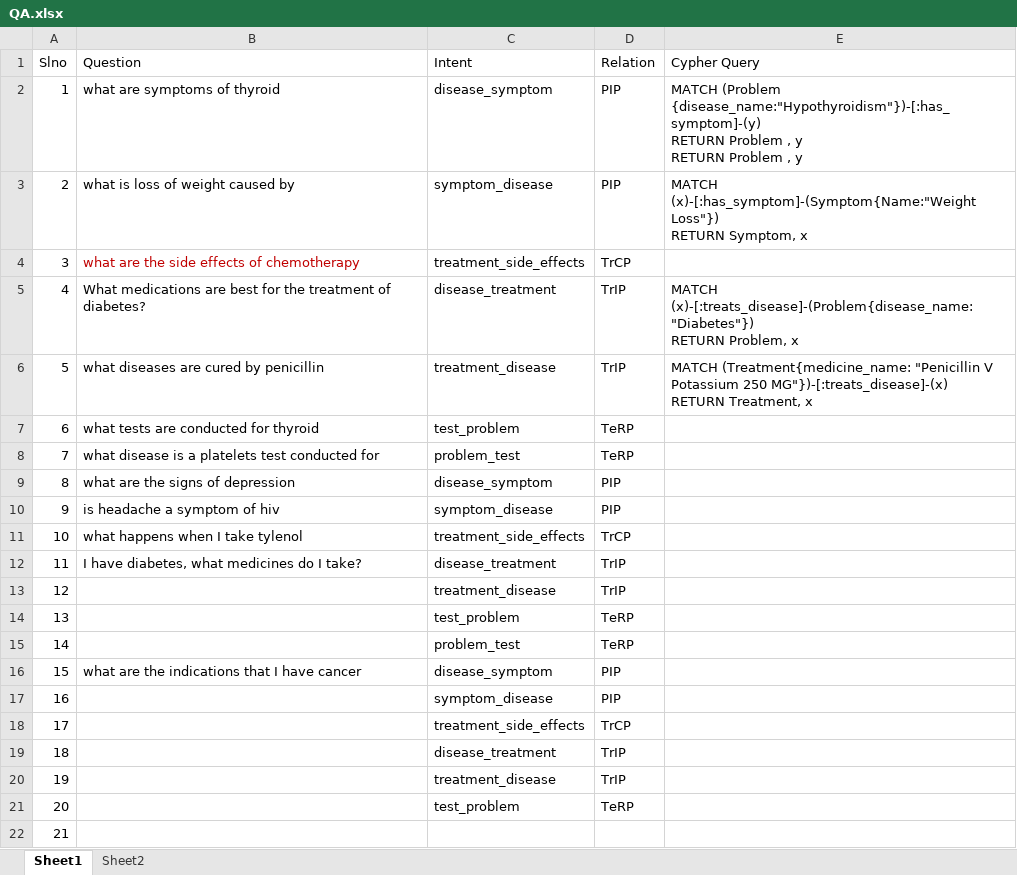
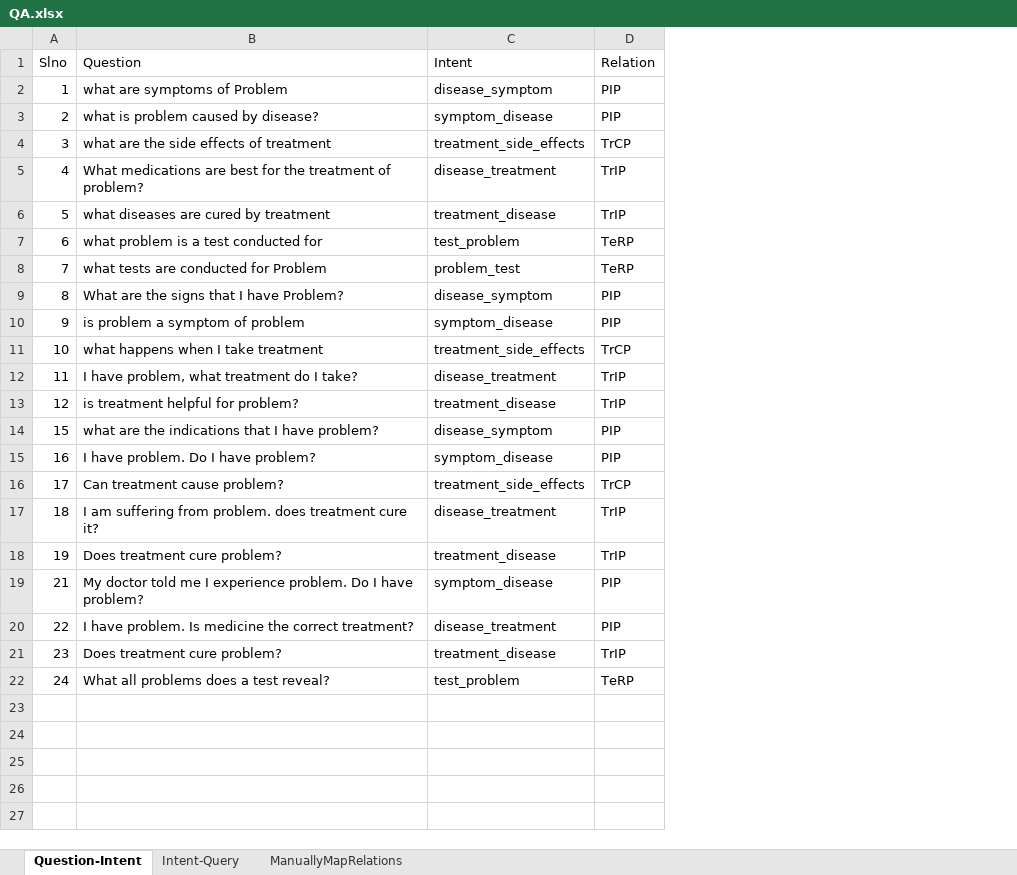
Before and after one commit to rahul-1996/KGraphs-QA, an Excel workbook: qa/QA.xlsx, sheet Question-Intent, drawn as a sheet; values as stored, in another font and other column widths than the file's, no borders; removed rows and columns are numbered as before the commit, all else as after; ↵ is a line break in a cell; the diff names each change by its address in the sheet, - before the commit and + after, or states it on an @@ line.

Commit message:
Simple Wordnet soln for intent

```diff
--- a/qa/QA.xlsx (sheet Question-Intent)
+++ b/qa/QA.xlsx (sheet Question-Intent)
-sheet tab: Sheet1
+sheet tab: Question-Intent
-sheet tab: Sheet2
+sheet tab: Intent-Query
+sheet tab: ManuallyMapRelations
-column E (Cypher Query), rows 2-6: MATCH (Problem {disease_name:"Hypothyroidism"})-[:has_symptom]-(y) ↵ RETURN Problem , y ↵ RETURN Problem , y | MATCH (x)-[:has_symptom]-(Symptom{Name:"Weight Loss"}) ↵ RETURN Symptom, x |  | MATCH (x)-[:treats_disease]-(Problem{disease_name: "Diabetes"}) ↵ RETURN Problem, x | MATCH (Treatment{medicine_name: "Penicillin V Potassium 250 MG"})-[:treats_disease]-(x) ↵ RETURN Treatment, x
-B2 (Question): what are symptoms of thyroid
+B2 (Question): what are symptoms of Problem
-B3 (Question): what is loss of weight caused by
+B3 (Question): what is problem caused by disease?
-B4 (Question): what are the side effects of chemotherapy
+B4 (Question): what are the side effects of treatment
-B4 text colour: #C00000
+B4 text colour: black
-B5 (Question): …treatment of diabetes?
+B5 (Question): …treatment of problem?
-B6 (Question): what diseases are cured by penicillin
+B6 (Question): what diseases are cured by treatment
-B7 (Question): what tests are conducted for thyroid
+B7 (Question): what problem is a test conducted for
-B8 (Question): what disease is a platelets test conducted for
+B8 (Question): what tests are conducted for Problem
-B9 (Question): what are the signs of depression
+B9 (Question): What are the signs that I have Problem?
-B10 (Question): is headache a symptom of hiv
+B10 (Question): is problem a symptom of problem
-B11 (Question): what happens when I take tylenol
+B11 (Question): what happens when I take treatment
-B12 (Question): I have diabetes, what medicines do I take?
+B12 (Question): I have problem, what treatment do I take?
-B13 (Question): (empty)
+B13 (Question): is treatment helpful for problem?
-row 14: 13 |  | test_problem | TeRP
-row 15: 14 |  | problem_test | TeRP
-B14 (Question): what are the indications that I have cancer
+B14 (Question): what are the indications that I have problem?
-B15 (Question): (empty)
+B15 (Question): I have problem. Do I have problem?
-B16 (Question): (empty)
+B16 (Question): Can treatment cause problem?
-B17 (Question): (empty)
+B17 (Question): I am suffering from problem. does treatment cure it?
-B18 (Question): (empty)
+B18 (Question): Does treatment cure problem?
-row 21: 20 |  | test_problem | TeRP
-B19 (Question): (empty)
+B19 (Question): My doctor told me I experience problem. Do I have problem?
-C19 (Intent): (empty)
+C19 (Intent): symptom_disease
-D19 (Relation): (empty)
+D19 (Relation): PIP
+row 20: 22 | I have problem. Is medicine the correct treatment? | disease_treatment | PIP
+row 21: 23 | Does treatment cure problem? | treatment_disease | TrIP
+row 22: 24 | What all problems does a test reveal? | test_problem | TeRP
```
Also changed, not shown: sheet Intent-Query, 1 other file.
